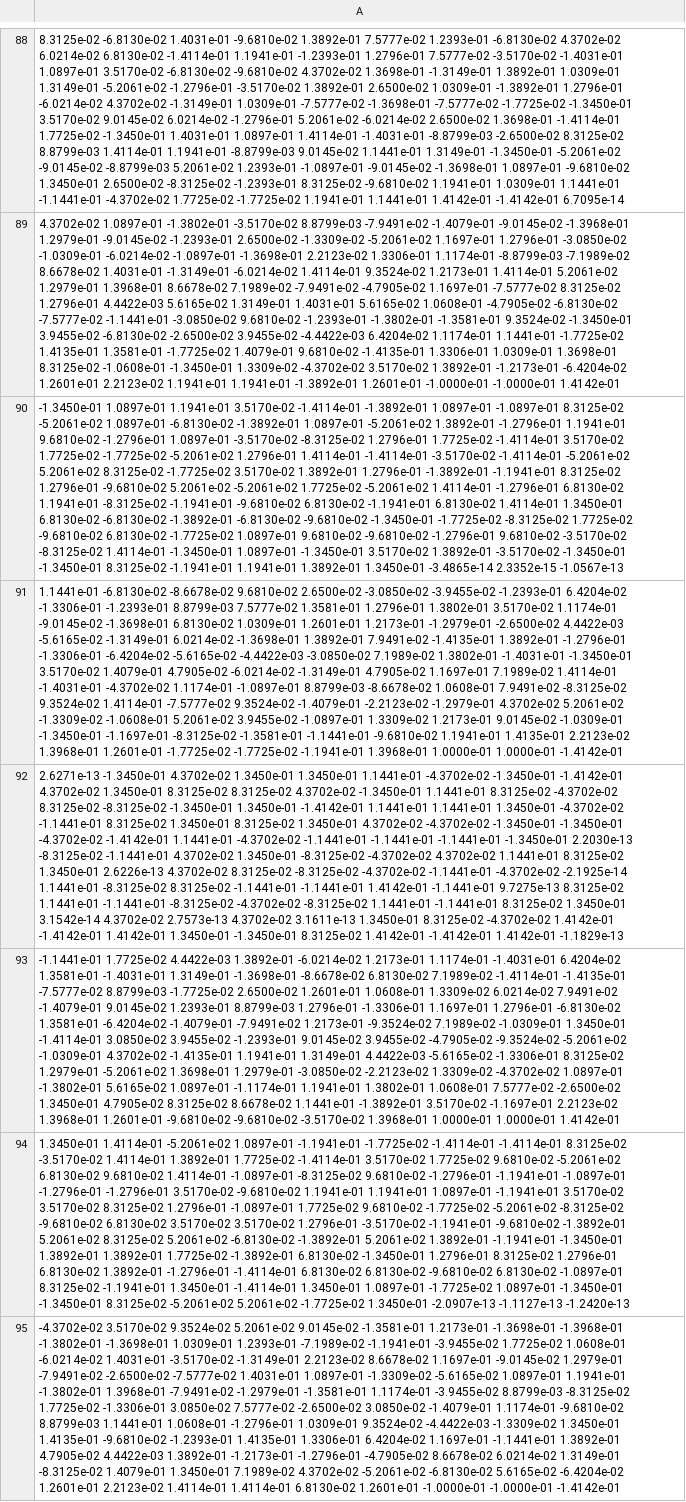
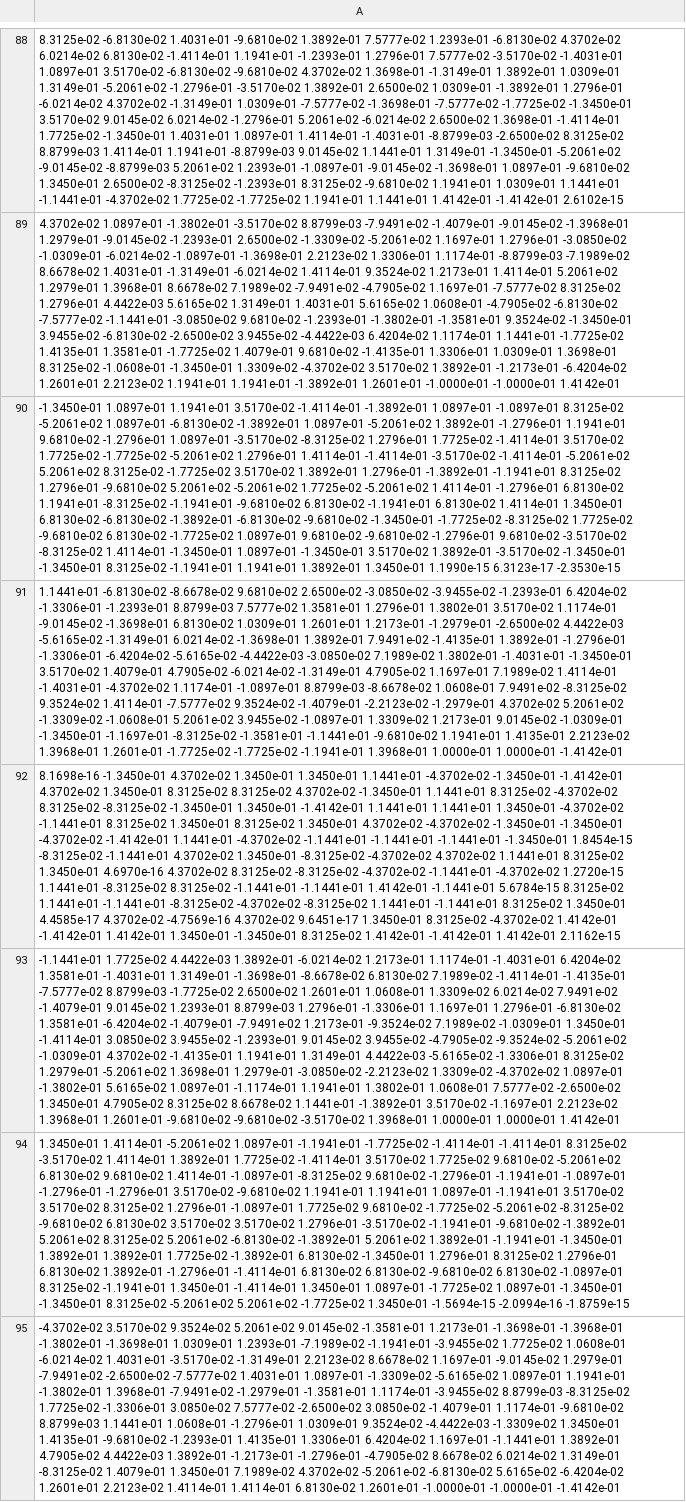
Before and after one commit to isakrukan/FYS4150, a CSV file: Project2/Code/output/eigen-n100.csv, drawn as a sheet; only a part is shown, gaps mark what is left out; the diff covers the shown part only; the diff names each change by its address in the sheet, - before the commit and + after, or states it on an @@ line.

```diff
--- a/Project2/Code/output/eigen-n100.csv
+++ b/Project2/Code/output/eigen-n100.csv
-A88: …1.4142e-01 -1.4142e-01 6.7095e-14
+A88: …1.4142e-01 -1.4142e-01 2.6102e-15
-A90: …1.3892e-01 1.3450e-01 -3.4865e-14 2.3352e-15 -1.0567e-13
+A90: …1.3892e-01 1.3450e-01 1.1990e-15 6.3123e-17 -2.3530e-15
-A92: 2.6271e-13 -1.3450e-01 4.3702e-02 1.3450e-01 1.3450e-01 1.1441e-01 -4.3702e-02 -1.3450e-01 -1.4142e-01 4.3702e-02 1.3450e-01 8.3125e-02 8.3125e-02 4.3702e-02 -1.3450e-01 1.1441e-01 8.3125e-02 -4.3702e-02 8.3125e-02 -8.3125e-02 -1.3450e-01 1.3450e-01 -1.4142e-01 1.1441e-01 1.1441e-01 1.3450e-01 -4.3702e-02 -1.1441e-01 8.3125e-02 1.3450e-01 8.3125e-02 1.3450e-01 4.3702e-02 -4.3702e-02 -1.3450e-01 -1.3450e-01 -4.3702e-02 -1.4142e-01 1.1441e-01 -4.3702e-02 -1.1441e-01 -1.1441e-01 -1.1441e-01 -1.3450e-01 2.2030e-13 -8.3125e-02 -1.1441e-01 4.3702e-02 1.3450e-01 -8.3125e-02 -4.3702e-02 4.3702e-02 1.1441e-01 8.3125e-02 1.3450e-01 2.6226e-13 4.3702e-02 8.3125e-02 -8.3125e-02 -4.3702e-02 -1.1441e-01 -4.3702e-02 -2.1925e-14 1.1441e-01 -8.3125e-02 8.3125e-02 -1.1441e-01 -1.1441e-01 1.4142e-01 -1.1441e-01 9.7275e-13 8.3125e-02 1.1441e-01 -1.1441e-01 -8.3125e-02 -4.3702e-02 -8.3125e-02 1.1441e-01 -1.1441e-01 8.3125e-02 1.3450e-01 3.1542e-14 4.3702e-02 2.7573e-13 4.3702e-02 3.1611e-13 1.3450e-01 8.3125e-02 -4.3702e-02 1.4142e-01 -1.4142e-01 1.4142e-01 1.3450e-01 -1.3450e-01 8.3125e-02 1.4142e-01 -1.4142e-01 1.4142e-01 -1.1829e-13
+A92: 8.1698e-16 -1.3450e-01 4.3702e-02 1.3450e-01 1.3450e-01 1.1441e-01 -4.3702e-02 -1.3450e-01 -1.4142e-01 4.3702e-02 1.3450e-01 8.3125e-02 8.3125e-02 4.3702e-02 -1.3450e-01 1.1441e-01 8.3125e-02 -4.3702e-02 8.3125e-02 -8.3125e-02 -1.3450e-01 1.3450e-01 -1.4142e-01 1.1441e-01 1.1441e-01 1.3450e-01 -4.3702e-02 -1.1441e-01 8.3125e-02 1.3450e-01 8.3125e-02 1.3450e-01 4.3702e-02 -4.3702e-02 -1.3450e-01 -1.3450e-01 -4.3702e-02 -1.4142e-01 1.1441e-01 -4.3702e-02 -1.1441e-01 -1.1441e-01 -1.1441e-01 -1.3450e-01 1.8454e-15 -8.3125e-02 -1.1441e-01 4.3702e-02 1.3450e-01 -8.3125e-02 -4.3702e-02 4.3702e-02 1.1441e-01 8.3125e-02 1.3450e-01 4.6970e-16 4.3702e-02 8.3125e-02 -8.3125e-02 -4.3702e-02 -1.1441e-01 -4.3702e-02 1.2720e-15 1.1441e-01 -8.3125e-02 8.3125e-02 -1.1441e-01 -1.1441e-01 1.4142e-01 -1.1441e-01 5.6784e-15 8.3125e-02 1.1441e-01 -1.1441e-01 -8.3125e-02 -4.3702e-02 -8.3125e-02 1.1441e-01 -1.1441e-01 8.3125e-02 1.3450e-01 4.4585e-17 4.3702e-02 -4.7569e-16 4.3702e-02 9.6451e-17 1.3450e-01 8.3125e-02 -4.3702e-02 1.4142e-01 -1.4142e-01 1.4142e-01 1.3450e-01 -1.3450e-01 8.3125e-02 1.4142e-01 -1.4142e-01 1.4142e-01 2.1162e-15
-A94: …-1.7725e-02 1.3450e-01 -2.0907e-13 -1.1127e-13 -1.2420e-13
+A94: …-1.7725e-02 1.3450e-01 -1.5694e-15 -2.0994e-16 -1.8759e-15
```
Also changed, not shown: 55 edited cells elsewhere in this file, Project2/Code/output/eigen-n10.csv, Project2/Code/output/problem5.csv, 1 other file.
